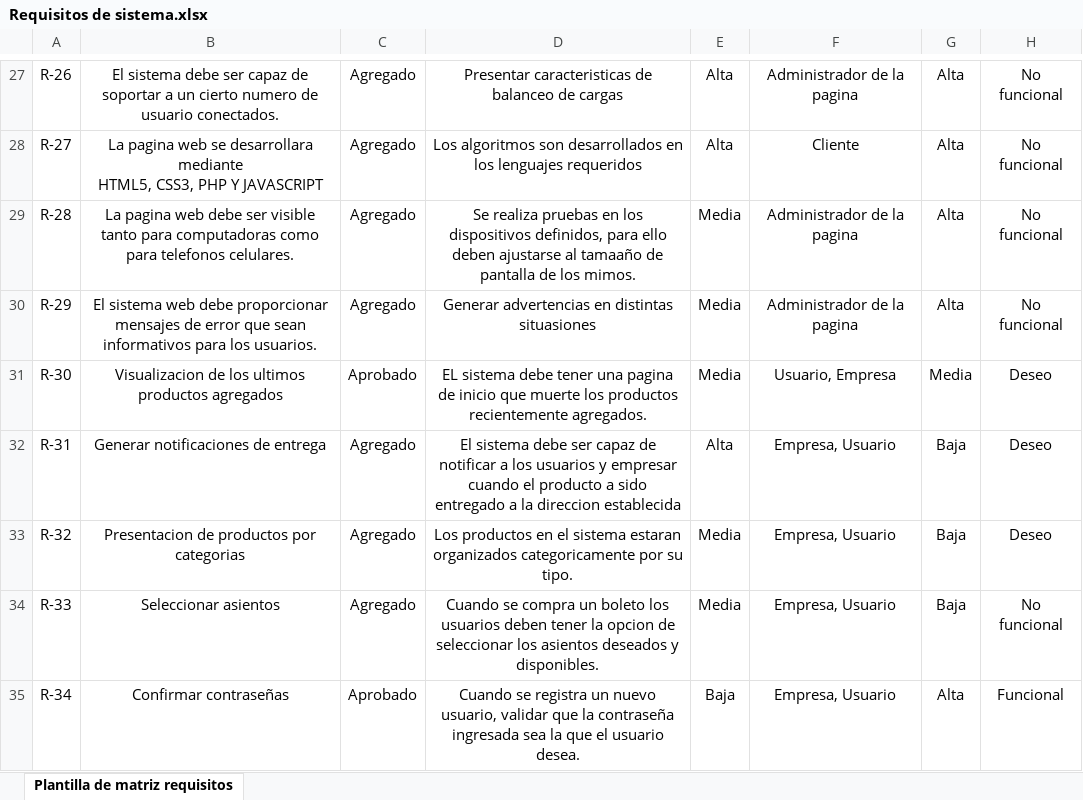
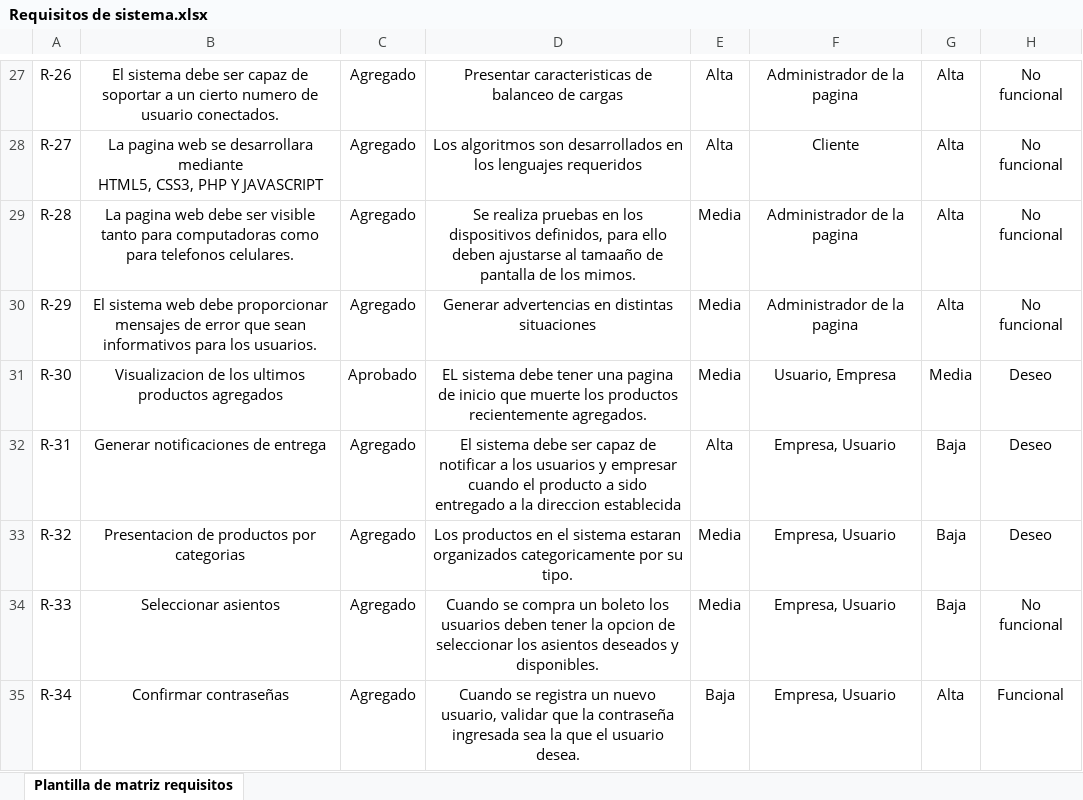
Before and after one commit to damian1998/Proyecto_Hipermedial, an Excel workbook: Requisitos de sistema.xlsx, sheet Plantilla de matriz requisitos, drawn as a sheet; only a part is shown, gaps mark what is left out; values as stored, in another font and other column widths than the file's, no borders; the diff names each change by its address in the sheet, - before the commit and + after, or states it on an @@ line.

Commit message:
Update Requisitos de sistema.xlsx

```diff
--- a/Requisitos de sistema.xlsx (sheet Plantilla de matriz requisitos)
+++ b/Requisitos de sistema.xlsx (sheet Plantilla de matriz requisitos)
-D30: Generar advertencias en distintas situasiones
+D30: Generar advertencias en distintas situaciones
-C35: Aprobado
+C35: Agregado
```
